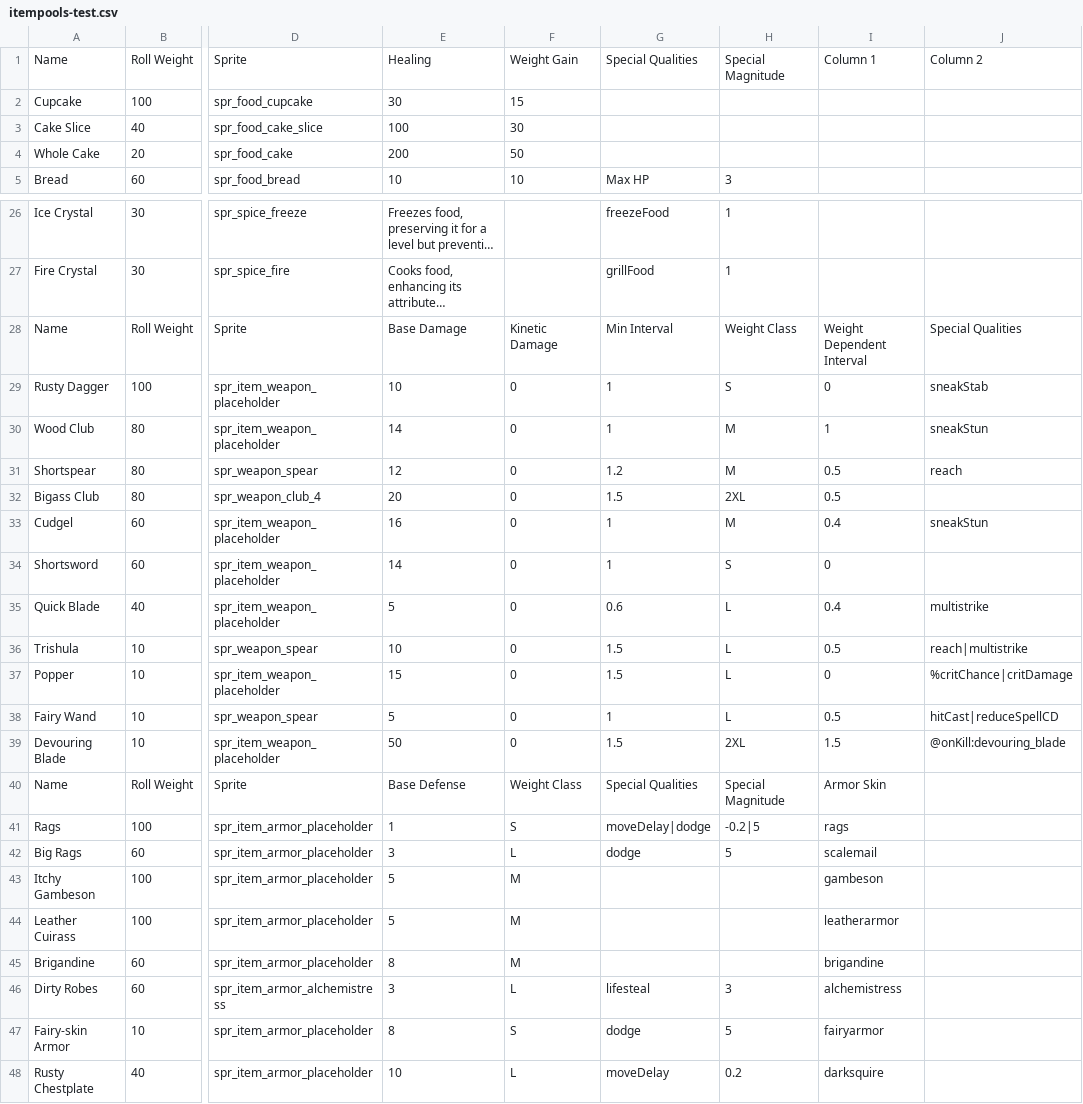
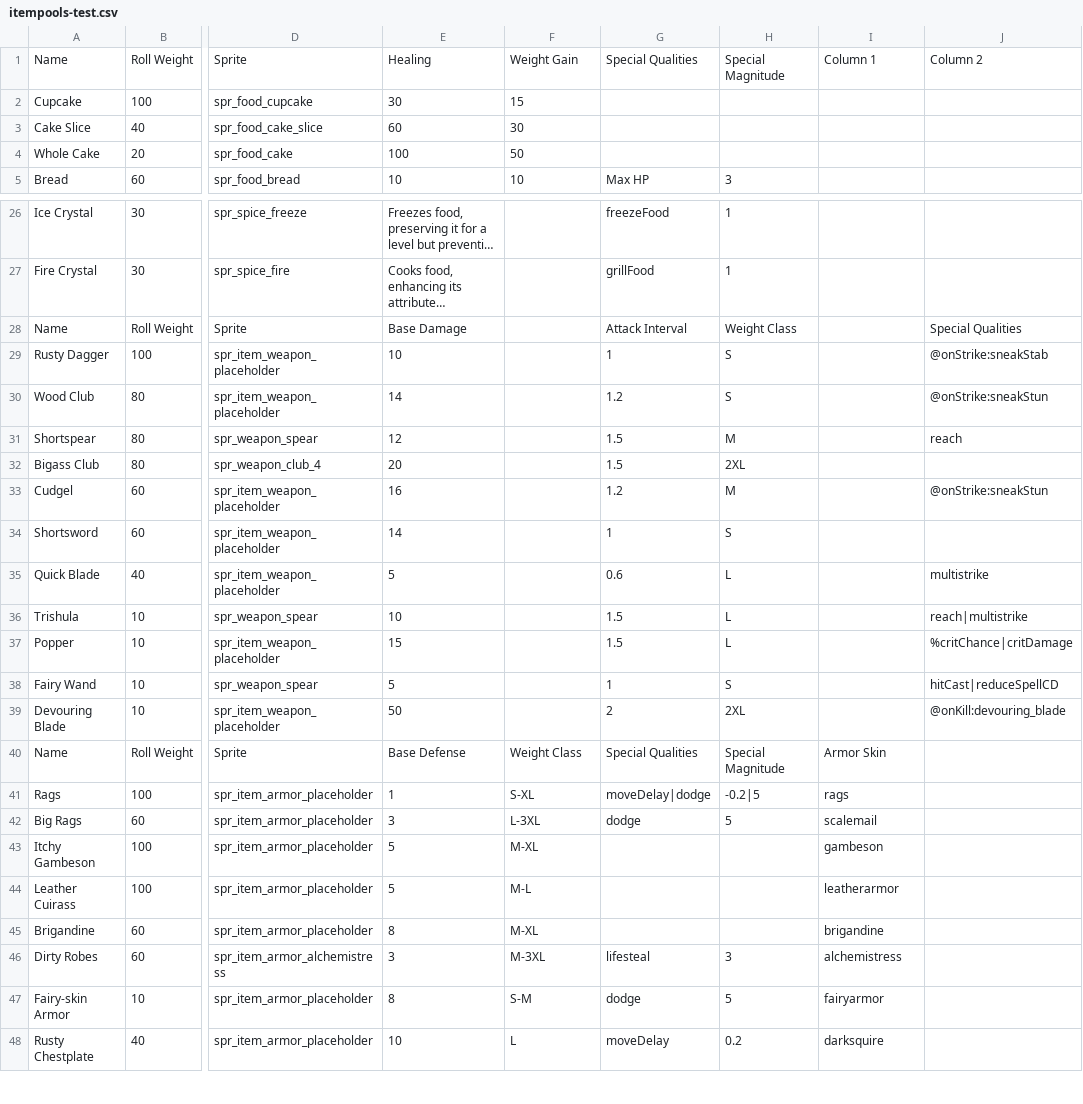
Before and after one commit to Ploomutoo/manapua, a CSV file: datafiles/itempools-test.csv, drawn as a sheet; only a part is shown, gaps mark what is left out; long unchanged cells end in …; the diff names each change by its address in the sheet, - before the commit and + after, or states it on an @@ line.

Commit message:
removed weight penalties, items now have a minimum and maximum size they can accomodate

```diff
--- a/datafiles/itempools-test.csv
+++ b/datafiles/itempools-test.csv
-E3: 100
+E3: 60
-E4: 200
+E4: 100
-F28: Kinetic Damage
+F28: (empty)
-G28: Min Interval
+G28: Attack Interval
-I28: Weight Dependent Interval
+I28: (empty)
-F29:F39: 0
+F29:F39: (empty)
-I29: 0
+I29: (empty)
-J29: sneakStab
+J29: @onStrike:sneakStab
-G30: 1
+G30: 1.2
-H30: M
+H30: S
-I30: 1
+I30: (empty)
-J30: sneakStun
+J30: @onStrike:sneakStun
-G31: 1.2
+G31: 1.5
-I31:I32: 0.5
+I31:I32: (empty)
-G33: 1
+G33: 1.2
-I33: 0.4
+I33: (empty)
-J33: sneakStun
+J33: @onStrike:sneakStun
-I34: 0
+I34: (empty)
-I35: 0.4
+I35: (empty)
-I36: 0.5
+I36: (empty)
-I37: 0
+I37: (empty)
-H38: L
+H38: S
-I38: 0.5
+I38: (empty)
-G39: 1.5
+G39: 2
-I39: 1.5
+I39: (empty)
-F41: S
+F41: S-XL
-F42: L
+F42: L-3XL
-F43: M
+F43: M-XL
-F44: M
+F44: M-L
-F45: M
+F45: M-XL
-F46: L
+F46: M-3XL
-F47: S
+F47: S-M
```
Also changed, not shown: 29 other files.
